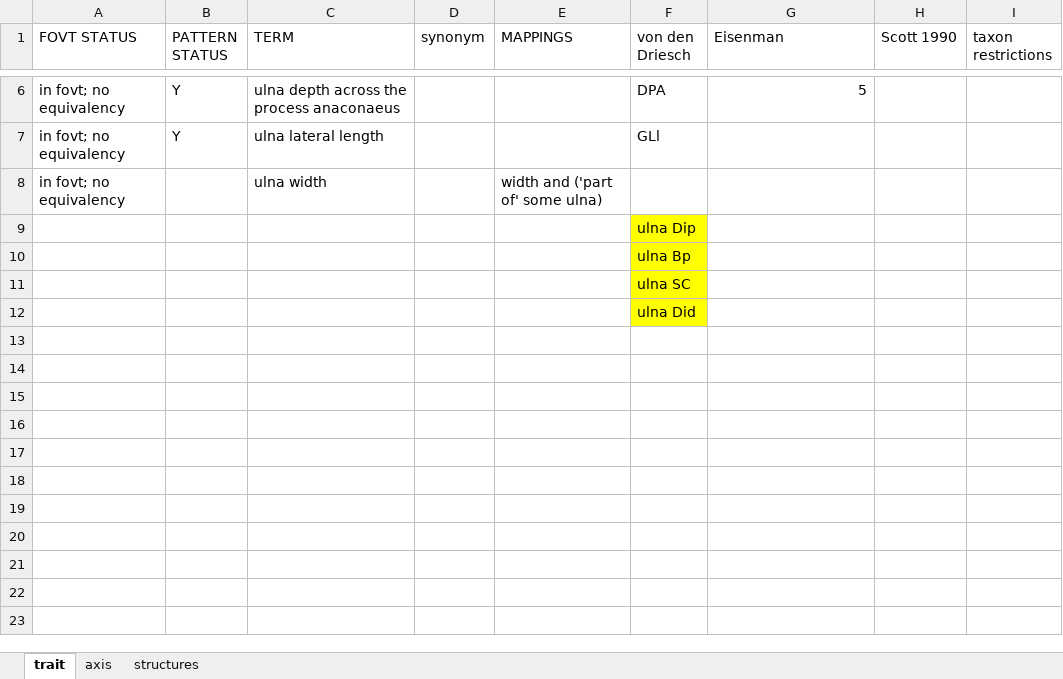
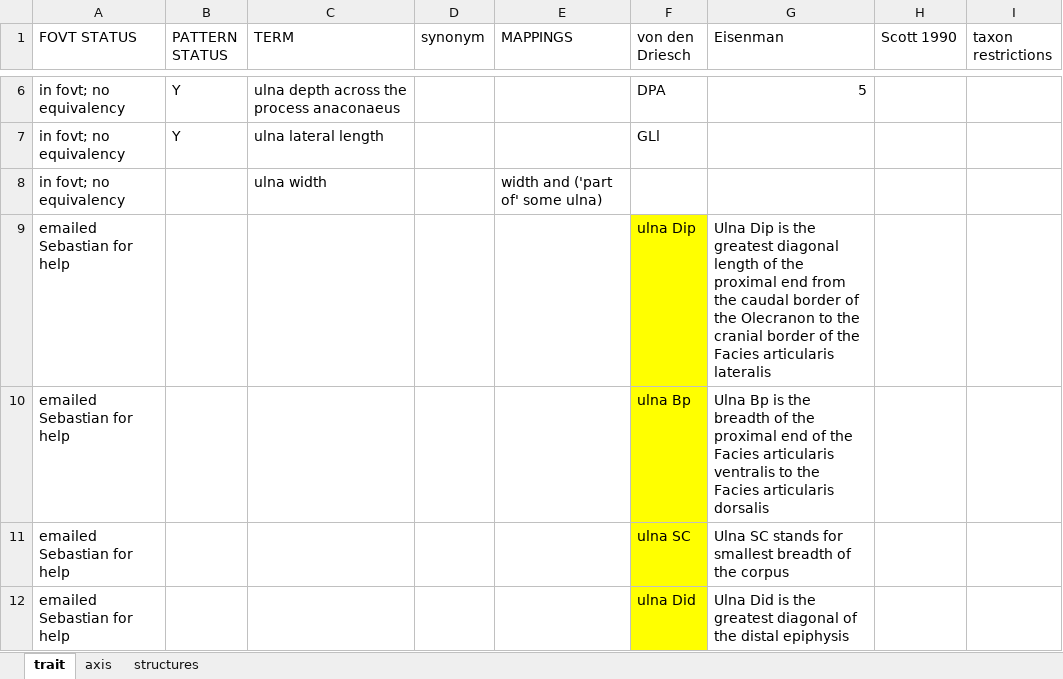
Before and after one commit to futres/fovt, an Excel workbook: terms/ulnaTerms.xlsx, sheet trait, drawn as a sheet; only a part is shown, gaps mark what is left out; values as stored, in another font and other column widths than the file's, no borders; removed rows and columns are numbered as before the commit, all else as after; the diff names each change by its address in the sheet, - before the commit and + after, or states it on an @@ line.

Commit message:
updating term status

```diff
--- a/terms/ulnaTerms.xlsx (sheet trait)
+++ b/terms/ulnaTerms.xlsx (sheet trait)
-row 9:  |  |  |  |  | ulna Dip
-row 10:  |  |  |  |  | ulna Bp
-row 11:  |  |  |  |  | ulna SC
-row 12:  |  |  |  |  | ulna Did
+row 9: emailed Sebastian for help |  |  |  |  | ulna Dip | Ulna Dip is the greatest diagonal length of the proximal end from the caudal border of the Olecranon to the cranial border of the Facies articularis lateralis
+row 10: emailed Sebastian for help |  |  |  |  | ulna Bp | Ulna Bp is the breadth of the proximal end of the Facies articularis ventralis to the Facies articularis dorsalis
+row 11: emailed Sebastian for help |  |  |  |  | ulna SC | Ulna SC stands for smallest breadth of the corpus
+row 12: emailed Sebastian for help |  |  |  |  | ulna Did | Ulna Did is the greatest diagonal of the distal epiphysis
```
Also changed, not shown: terms/femurTerms.xlsx, 2 other files.
